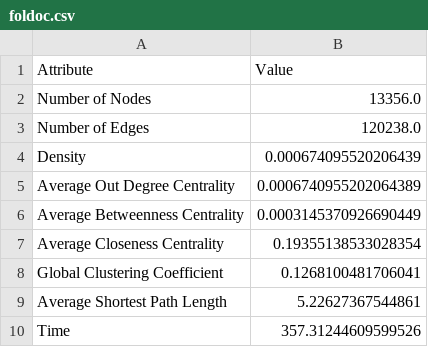
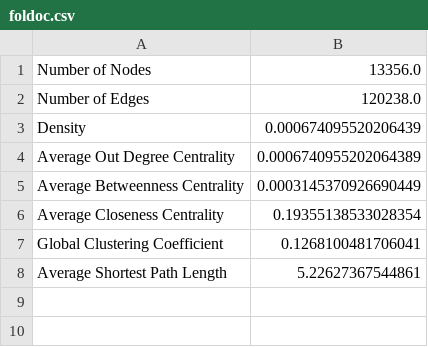
Before and after one commit to j1mb0o/snacs_project_python, a CSV file: stats/foldoc.csv, drawn as a sheet; the diff names each change by its address in the sheet, - before the commit and + after, or states it on an @@ line.

```diff
--- a/stats/foldoc.csv
+++ b/stats/foldoc.csv
-row 1: Attribute | Value
-row 10: Time | 357.31244609599526
```
Also changed, not shown: stats/google.csv, stats/notre_dame.csv, 18 other files.
